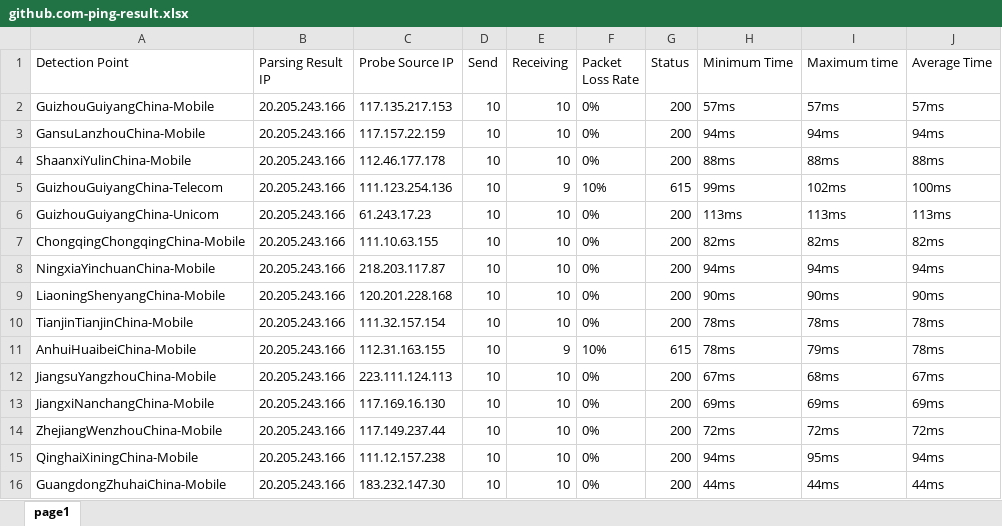
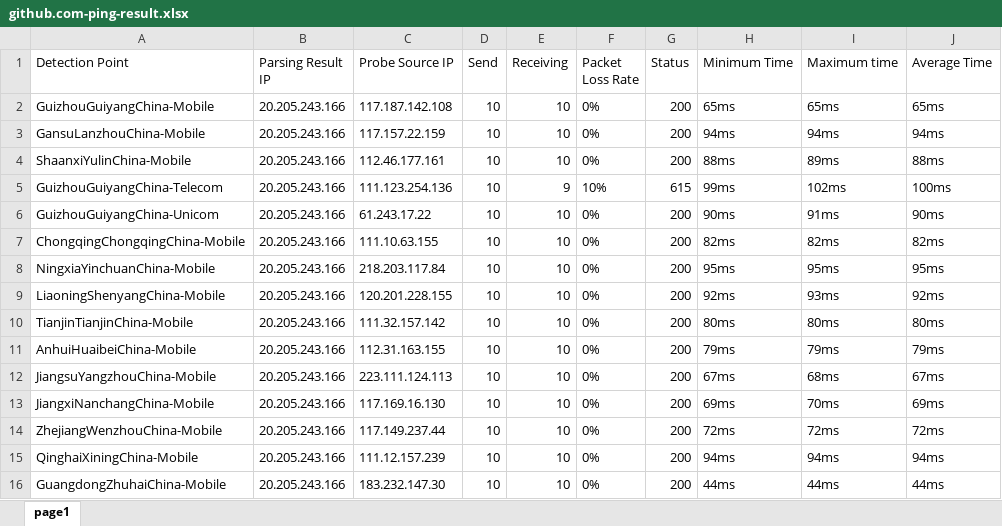
Before and after one commit to h1023605191/aliyun-boce-export, an Excel workbook: downloads/github.com-ping-result.xlsx, sheet page1, drawn as a sheet; only a part is shown; values as stored, in another font and other column widths than the file's, no borders; the diff covers the shown part only; the diff names each change by its address in the sheet, - before the commit and + after, or states it on an @@ line.

Commit message:
Add downloaded file

```diff
--- a/downloads/github.com-ping-result.xlsx (sheet page1)
+++ b/downloads/github.com-ping-result.xlsx (sheet page1)
-C2 (Probe Source IP): 117.135.217.153
+C2 (Probe Source IP): 117.187.142.108
-H2 (Minimum Time): 57ms
+H2 (Minimum Time): 65ms
-I2 (Maximum time): 57ms
+I2 (Maximum time): 65ms
-J2 (Average Time): 57ms
+J2 (Average Time): 65ms
-C4 (Probe Source IP): 112.46.177.178
+C4 (Probe Source IP): 112.46.177.161
-I4 (Maximum time): 88ms
+I4 (Maximum time): 89ms
-C6 (Probe Source IP): 61.243.17.23
+C6 (Probe Source IP): 61.243.17.22
-H6 (Minimum Time): 113ms
+H6 (Minimum Time): 90ms
-I6 (Maximum time): 113ms
+I6 (Maximum time): 91ms
-J6 (Average Time): 113ms
+J6 (Average Time): 90ms
-C8 (Probe Source IP): 218.203.117.87
+C8 (Probe Source IP): 218.203.117.84
-H8 (Minimum Time): 94ms
+H8 (Minimum Time): 95ms
-I8 (Maximum time): 94ms
+I8 (Maximum time): 95ms
-J8 (Average Time): 94ms
+J8 (Average Time): 95ms
-C9 (Probe Source IP): 120.201.228.168
+C9 (Probe Source IP): 120.201.228.155
-H9 (Minimum Time): 90ms
+H9 (Minimum Time): 92ms
-I9 (Maximum time): 90ms
+I9 (Maximum time): 93ms
-J9 (Average Time): 90ms
+J9 (Average Time): 92ms
-C10 (Probe Source IP): 111.32.157.154
+C10 (Probe Source IP): 111.32.157.142
-H10 (Minimum Time): 78ms
+H10 (Minimum Time): 80ms
-I10 (Maximum time): 78ms
+I10 (Maximum time): 80ms
-J10 (Average Time): 78ms
+J10 (Average Time): 80ms
-E11 (Receiving): 9
+E11 (Receiving): 10
-F11 (Packet Loss Rate): 10%
+F11 (Packet Loss Rate): 0%
-G11 (Status): 615
+G11 (Status): 200
-H11 (Minimum Time): 78ms
+H11 (Minimum Time): 79ms
-J11 (Average Time): 78ms
+J11 (Average Time): 79ms
-I13 (Maximum time): 69ms
+I13 (Maximum time): 70ms
-C15 (Probe Source IP): 111.12.157.238
+C15 (Probe Source IP): 111.12.157.239
-I15 (Maximum time): 95ms
+I15 (Maximum time): 94ms
```
Also changed, not shown: 538 edited cells elsewhere in this sheet.
